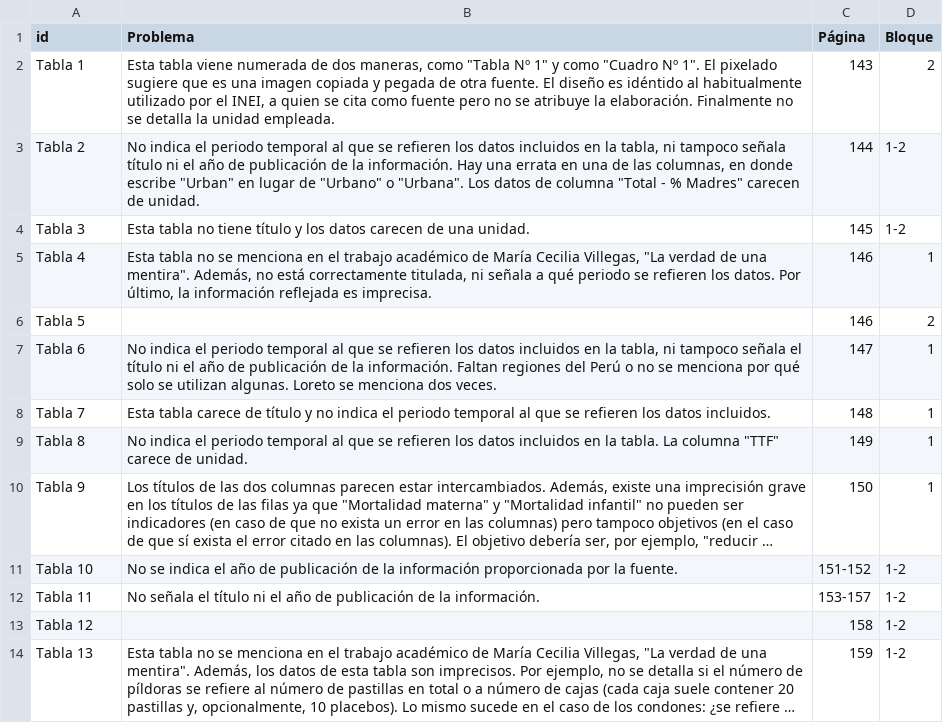
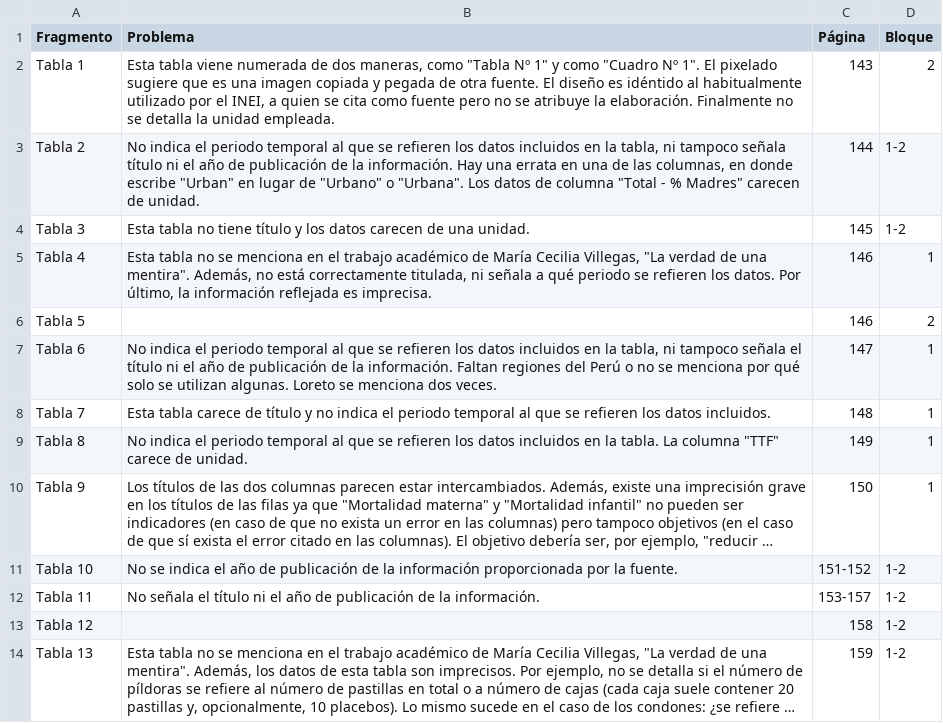
Before and after one commit to jpmartinezv/book-fc, a CSV file: tablas.csv, drawn as a sheet; long unchanged cells end in ….

```diff
--- a/tablas.csv
+++ b/tablas.csv
@@ -1,2 +1,2 @@
-id,Problema,Página,Bloque
+Fragmento,Problema,Página,Bloque
 Tabla 1,"Esta tabla viene numerada de dos maneras, como ""Tabla Nº 1"" y como ""Cuadro Nº 1"". El pixelado sugiere que es una imagen copiada y pegada de otra fuente. El diseño es idéntido al habitualmente utilizado por el INEI, a quien se cita como fuente pero no se atribuye la elaboración. Finalmente no se detalla la unidad empleada.",143,2
```
Also changed, not shown: graficos.csv, 5 other files.
